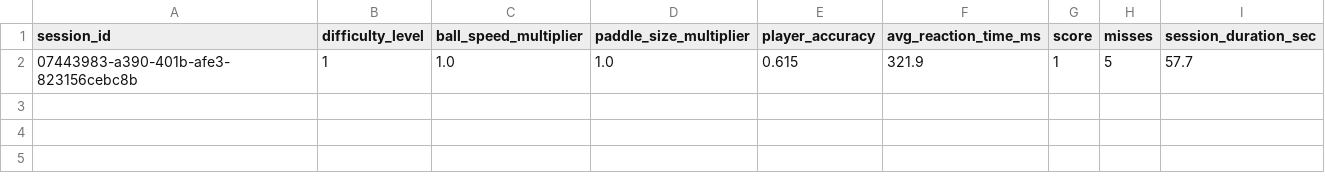
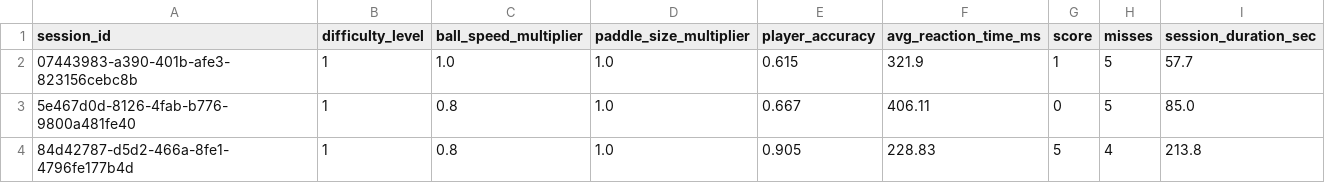
Before and after one commit to nomtha707/adaptive-pong, a CSV file: backend/telemetry_data.csv, drawn as a sheet.

Commit message:
Updated to dynamic speed changes per rally

```diff
--- a/backend/telemetry_data.csv
+++ b/backend/telemetry_data.csv
@@ -2 +2,3 @@ session_id,difficulty_level,ball_speed_multiplier,paddle_size_multiplier,player_
 07443983-a390-401b-afe3-823156cebc8b,1,1.0,1.0,0.615,321.9,1,5,57.7
+5e467d0d-8126-4fab-b776-9800a481fe40,1,0.8,1.0,0.667,406.11,0,5,85.0
+84d42787-d5d2-466a-8fe1-4796fe177b4d,1,0.8,1.0,0.905,228.83,5,4,213.8
```
Also changed, not shown: 1 other file.
